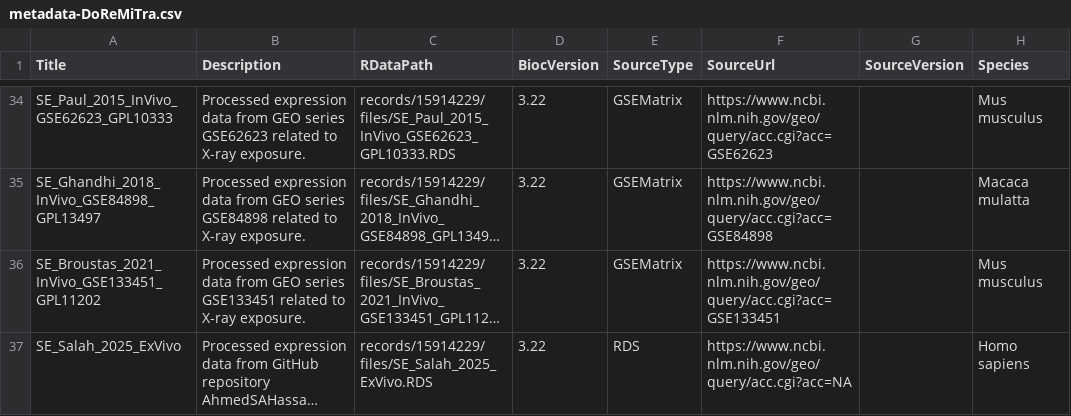
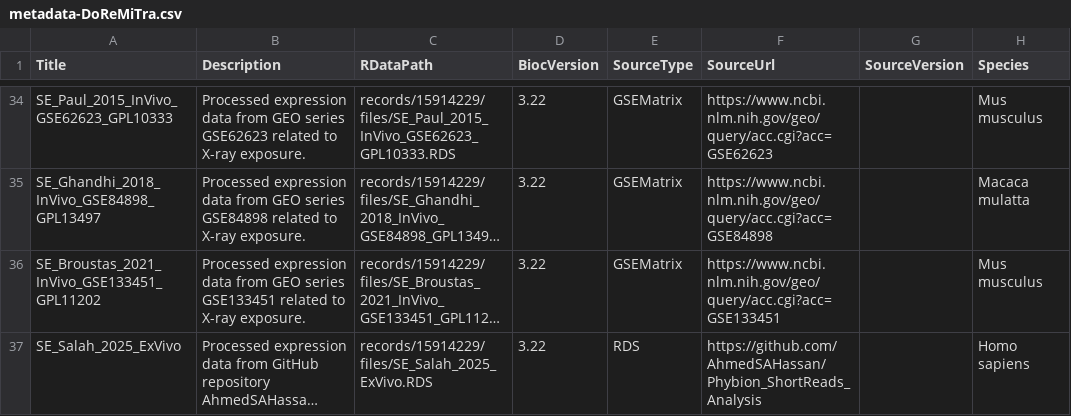
Before and after one commit to AhmedSAHassan/DoReMiTra, a CSV file: inst/extdata/metadata-DoReMiTra.csv, drawn as a sheet; only a part is shown, gaps mark what is left out; long unchanged cells end in …; the diff names each change by its address in the sheet, - before the commit and + after, or states it on an @@ line.

Commit message:
adding the github link for salah_2025

```diff
--- a/inst/extdata/metadata-DoReMiTra.csv
+++ b/inst/extdata/metadata-DoReMiTra.csv
-F37 (SourceUrl): https://www.ncbi.nlm.nih.gov/geo/query/acc.cgi?acc=NA
+F37 (SourceUrl): https://github.com/AhmedSAHassan/Phybion_ShortReads_Analysis
```
